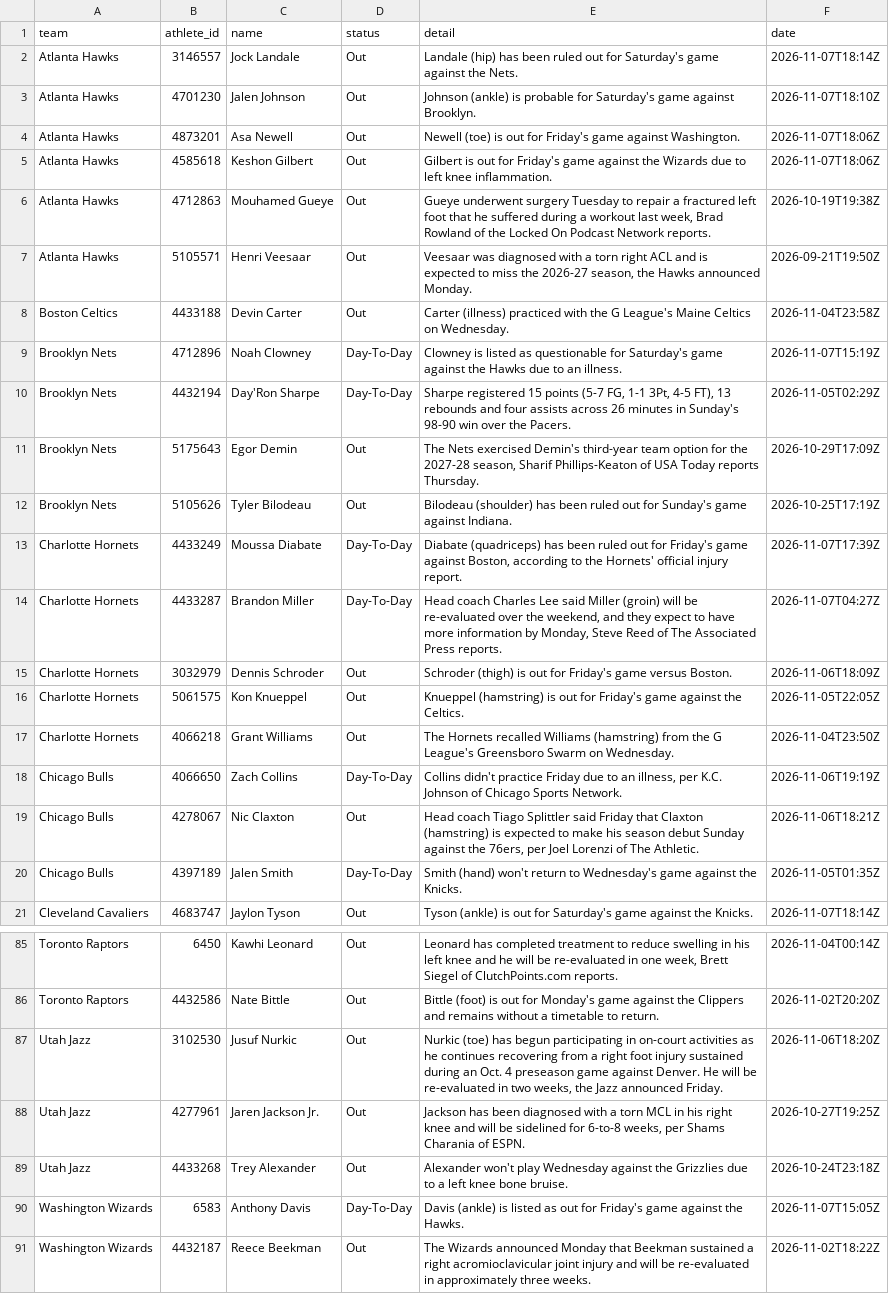
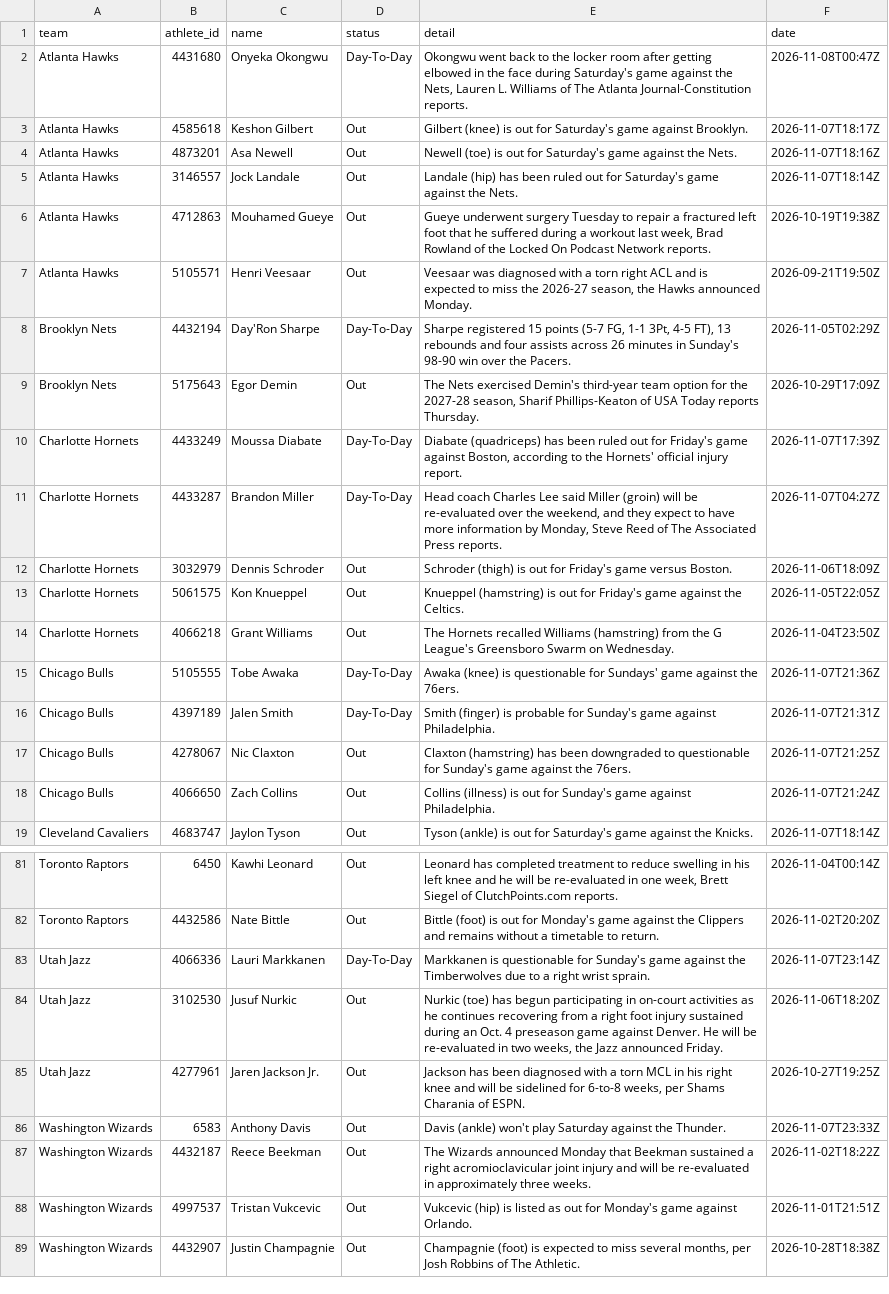
Before and after one commit to RA5397/nba-feed, a CSV file: feed/out/2026-11-07/injuries.csv, drawn as a sheet; only a part is shown, gaps mark what is left out; the shorter side is filled out with more unchanged rows; the diff covers the shown part only.

```diff
--- a/feed/out/2026-11-07/injuries.csv
+++ b/feed/out/2026-11-07/injuries.csv
@@ -1,13 +1,10 @@
 team,athlete_id,name,status,detail,date
+Atlanta Hawks,4431680,Onyeka Okongwu,Day-To-Day,"Okongwu went back to the locker room after getting elbowed in the face during Saturday's game against the Nets, Lauren L. Williams of The Atlanta Journal-Constitution reports.",2026-11-08T00:47Z
+Atlanta Hawks,4585618,Keshon Gilbert,Out,Gilbert (knee) is out for Saturday's game against Brooklyn.,2026-11-07T18:17Z
+Atlanta Hawks,4873201,Asa Newell,Out,Newell (toe)  is out for Saturday's game against the Nets.,2026-11-07T18:16Z
 Atlanta Hawks,3146557,Jock Landale,Out,Landale (hip) has been ruled out for Saturday's game against the Nets.,2026-11-07T18:14Z
-Atlanta Hawks,4701230,Jalen Johnson,Out,Johnson (ankle) is probable for Saturday's game against Brooklyn.,2026-11-07T18:10Z
-Atlanta Hawks,4873201,Asa Newell,Out,Newell (toe) is out for Friday's game against Washington.,2026-11-07T18:06Z
-Atlanta Hawks,4585618,Keshon Gilbert,Out,Gilbert is out for Friday's game against the Wizards due to left knee inflammation.,2026-11-07T18:06Z
 Atlanta Hawks,4712863,Mouhamed Gueye,Out,"Gueye underwent surgery Tuesday to repair a fractured left foot that he suffered during a workout last week, Brad Rowland of the Locked On Podcast Network reports.",2026-10-19T19:38Z
 Atlanta Hawks,5105571,Henri Veesaar,Out,"Veesaar was diagnosed with a torn right ACL and is expected to miss the 2026-27 season, the Hawks announced Monday.",2026-09-21T19:50Z
-Boston Celtics,4433188,Devin Carter,Out,Carter (illness) practiced with the G League's Maine Celtics on Wednesday.,2026-11-04T23:58Z
-Brooklyn Nets,4712896,Noah Clowney,Day-To-Day,Clowney is listed as questionable for Saturday's game against the Hawks due to an illness.,2026-11-07T15:19Z
 Brooklyn Nets,4432194,Day'Ron Sharpe,Day-To-Day,"Sharpe registered 15 points (5-7 FG, 1-1 3Pt, 4-5 FT), 13 rebounds and four assists across 26 minutes in Sunday's 98-90 win over the Pacers.",2026-11-05T02:29Z
 Brooklyn Nets,5175643,Egor Demin,Out,"The Nets exercised Demin's third-year team option for the 2027-28 season, Sharif Phillips-Keaton of USA Today reports Thursday.",2026-10-29T17:09Z
-Brooklyn Nets,5105626,Tyler Bilodeau,Out,Bilodeau (shoulder) has been ruled out for Sunday's game against Indiana.,2026-10-25T17:19Z
 Charlotte Hornets,4433249,Moussa Diabate,Day-To-Day,"Diabate (quadriceps) has been ruled out for Friday's game against Boston, according to the Hornets' official injury report.",2026-11-07T17:39Z
@@ -17,5 +14,6 @@ Charlotte Hornets,5061575,Kon Knueppel,Out,Knueppel (hamstring) is out for Frida
 Charlotte Hornets,4066218,Grant Williams,Out,The Hornets recalled Williams (hamstring) from the G League's Greensboro Swarm on Wednesday.,2026-11-04T23:50Z
-Chicago Bulls,4066650,Zach Collins,Day-To-Day,"Collins didn't practice Friday due to an illness, per K.C. Johnson of Chicago Sports Network.",2026-11-06T19:19Z
-Chicago Bulls,4278067,Nic Claxton,Out,"Head coach Tiago Splittler said Friday that Claxton (hamstring) is expected to make his season debut Sunday against the 76ers, per Joel Lorenzi of The Athletic.",2026-11-06T18:21Z
-Chicago Bulls,4397189,Jalen Smith,Day-To-Day,Smith (hand) won't return to Wednesday's game against the Knicks.,2026-11-05T01:35Z
+Chicago Bulls,5105555,Tobe Awaka,Day-To-Day,Awaka (knee) is questionable for Sundays' game against the 76ers.,2026-11-07T21:36Z
+Chicago Bulls,4397189,Jalen Smith,Day-To-Day,Smith (finger) is probable for Sunday's game against Philadelphia.,2026-11-07T21:31Z
+Chicago Bulls,4278067,Nic Claxton,Out,Claxton (hamstring) has been downgraded to questionable for Sunday's game against the 76ers.,2026-11-07T21:25Z
+Chicago Bulls,4066650,Zach Collins,Out,Collins (illness) is out for Sunday's game against Philadelphia.,2026-11-07T21:24Z
 Cleveland Cavaliers,4683747,Jaylon Tyson,Out,Tyson (ankle) is out for Saturday's game against the Knicks.,2026-11-07T18:14Z
@@ -86,6 +82,6 @@ Toronto Raptors,6450,Kawhi Leonard,Out,"Leonard has completed treatment to reduc
 Toronto Raptors,4432586,Nate Bittle,Out,Bittle (foot) is out for Monday's game against the Clippers and remains without a timetable to return.,2026-11-02T20:20Z
+Utah Jazz,4066336,Lauri Markkanen,Day-To-Day,Markkanen is questionable for Sunday's game against the Timberwolves due to a right wrist sprain.,2026-11-07T23:14Z
 Utah Jazz,3102530,Jusuf Nurkic,Out,"Nurkic (toe) has begun participating in on-court activities as he continues recovering from a right foot injury sustained during an Oct. 4 preseason game against Denver. He will be re-evaluated in two weeks, the Jazz announced Friday.",2026-11-06T18:20Z
 Utah Jazz,4277961,Jaren Jackson Jr.,Out,"Jackson has been diagnosed with a torn MCL in his right knee and will be sidelined for 6-to-8 weeks, per Shams Charania of ESPN.",2026-10-27T19:25Z
-Utah Jazz,4433268,Trey Alexander,Out,Alexander won't play Wednesday against the Grizzlies due to a left knee bone bruise.,2026-10-24T23:18Z
-Washington Wizards,6583,Anthony Davis,Day-To-Day,Davis (ankle) is listed as out for Friday's game against the Hawks.,2026-11-07T15:05Z
+Washington Wizards,6583,Anthony Davis,Out,Davis (ankle) won't play Saturday against the Thunder.,2026-11-07T23:33Z
 Washington Wizards,4432187,Reece Beekman,Out,The Wizards announced Monday that Beekman sustained a right acromioclavicular joint injury and will be re-evaluated in approximately three weeks.,2026-11-02T18:22Z
```
Also changed, not shown: 6 added rows, 8 removed rows and 14 edited cells elsewhere in this file, feed/out/2026-11-07/games.csv, 48 other files.
